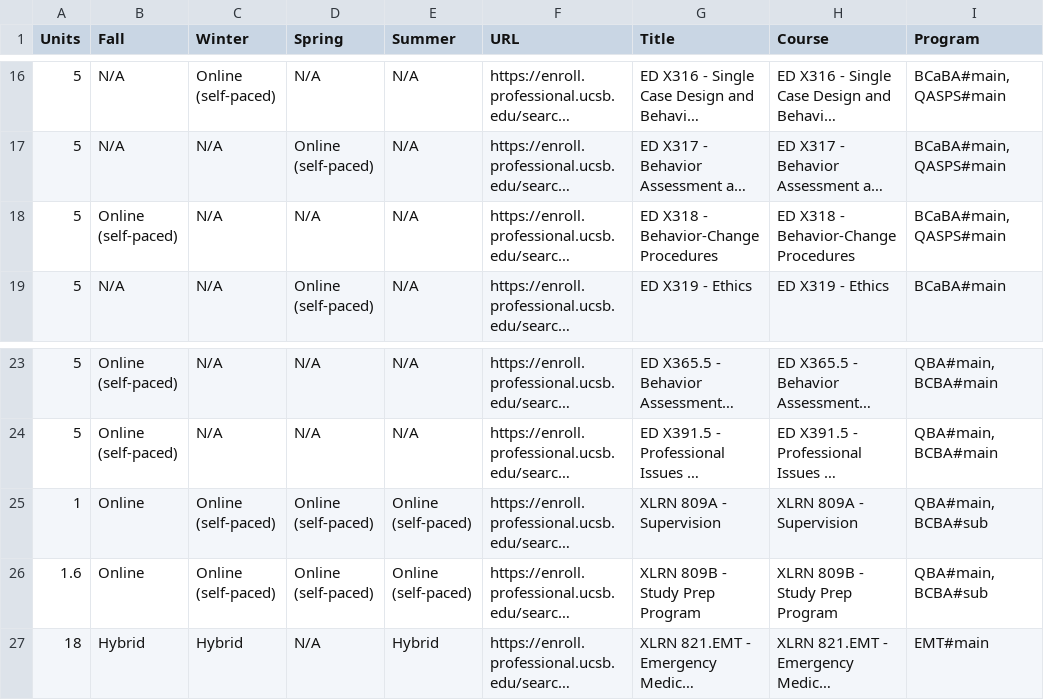
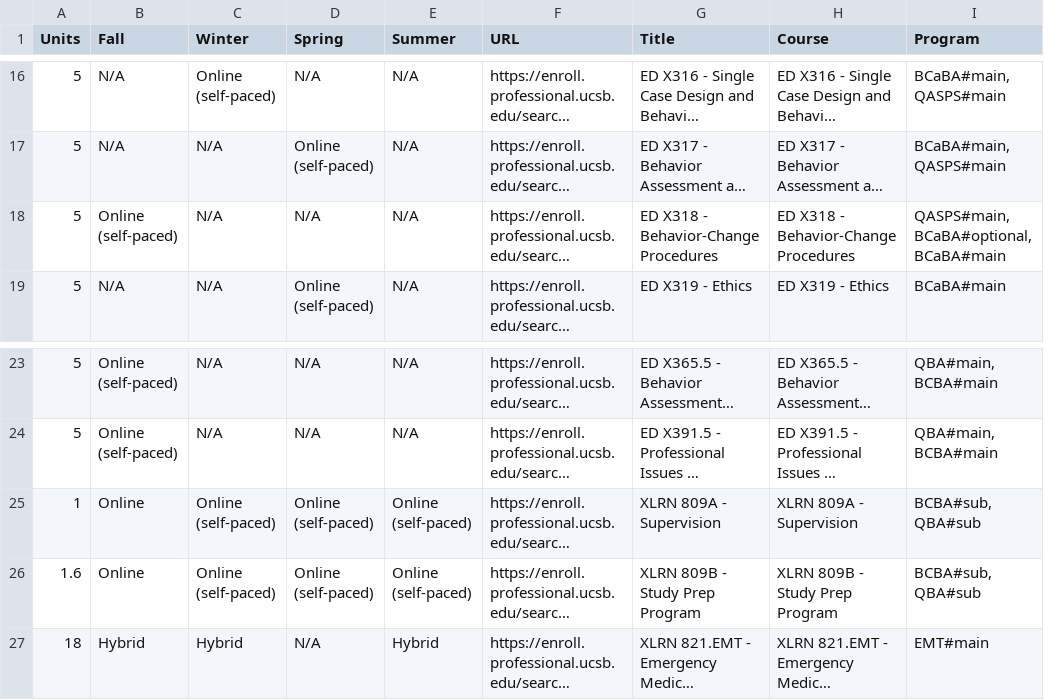
Before and after one commit to UCSB-PaCE/pace-catalog-feed, a CSV file: course-matrix/all.csv, drawn as a sheet; only a part is shown, gaps mark what is left out; long unchanged cells end in …; the diff names each change by its address in the sheet, - before the commit and + after, or states it on an @@ line.

Commit message:
feed: course-matrix pace-web local run 2026-10-19T12:17:21Z

```diff
--- a/course-matrix/all.csv
+++ b/course-matrix/all.csv
-I18 (Program): BCaBA#main, QASPS#main
+I18 (Program): QASPS#main, BCaBA#optional, BCaBA#main
-I25:I26 (Program): QBA#main, BCBA#sub
+I25:I26 (Program): BCBA#sub, QBA#sub
```
Also changed, not shown: 39 other files.
